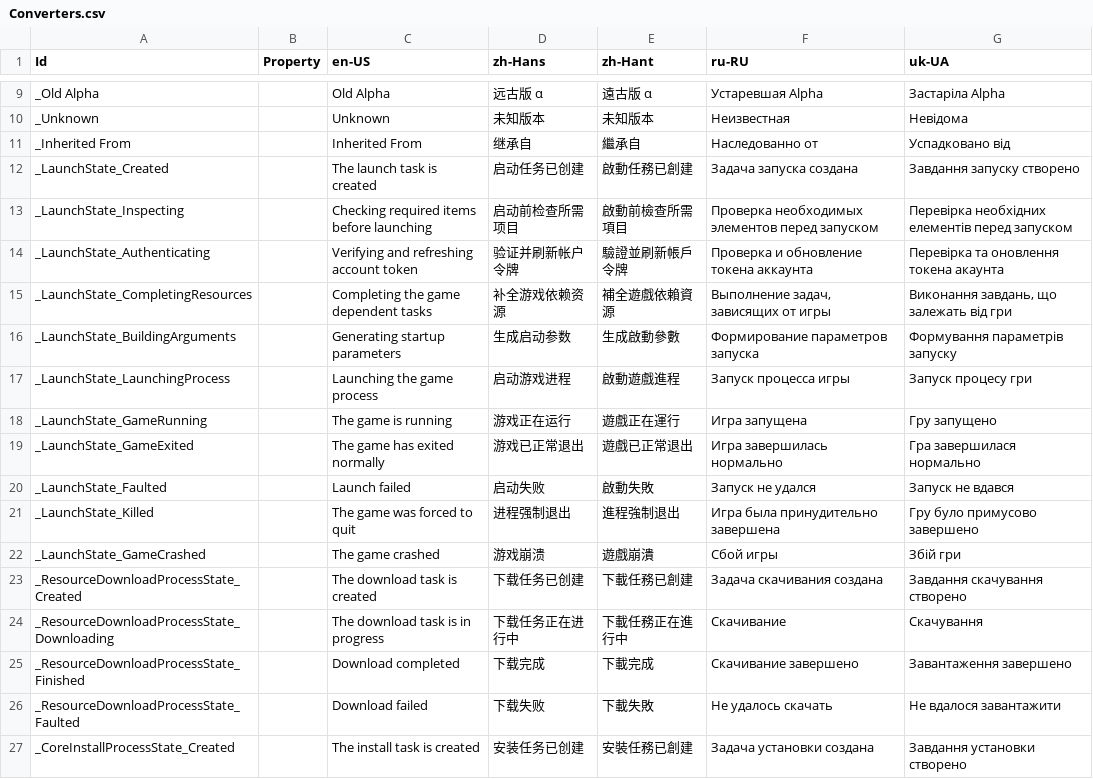
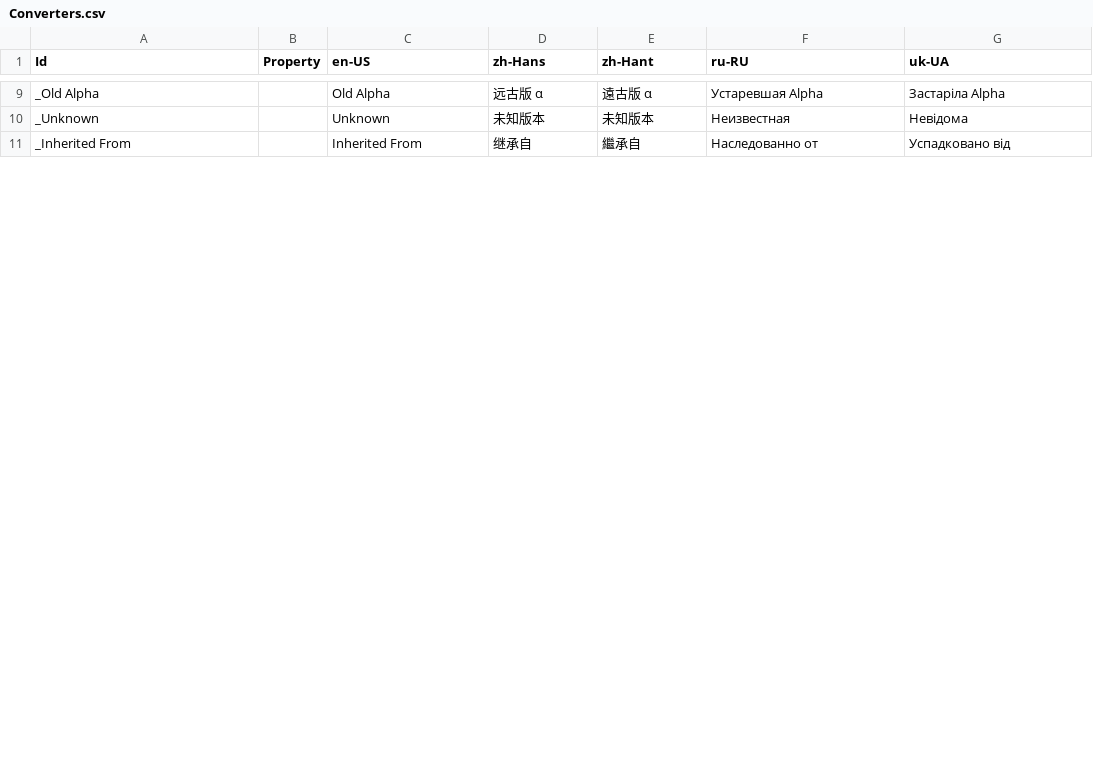
Before and after one commit to Xcube-Studio/FluentLauncher.Localization, a CSV file: Views/Converters.csv, drawn as a sheet; only a part is shown, gaps mark what is left out; the diff covers the shown part only.

```diff
--- a/Views/Converters.csv
+++ b/Views/Converters.csv
@@ -11,17 +11 @@ _Unknown,,Unknown,未知版本,未知版本,Неизвестная,Невідо
 _Inherited From,,Inherited From,继承自,繼承自,Наследованно от,Успадковано від
-_LaunchState_Created,,The launch task is created,启动任务已创建,啟動任務已創建,Задача запуска создана,Завдання запуску створено
-_LaunchState_Inspecting,,Checking required items before launching,启动前检查所需项目,啟動前檢查所需項目,Проверка необходимых элементов перед запуском,Перевірка необхідних елементів перед запуском
-_LaunchState_Authenticating,,Verifying and refreshing account token,验证并刷新帐户令牌,驗證並刷新帳戶令牌,Проверка и обновление токена аккаунта,Перевірка та оновлення токена акаунта
-_LaunchState_CompletingResources,,Completing the game dependent tasks,补全游戏依赖资源,補全遊戲依賴資源,"Выполнение задач, зависящих от игры","Виконання завдань, що залежать від гри"
-_LaunchState_BuildingArguments,,Generating startup parameters,生成启动参数,生成啟動參數,Формирование параметров запуска,Формування параметрів запуску
-_LaunchState_LaunchingProcess,,Launching the game process,启动游戏进程,啟動遊戲進程,Запуск процесса игры,Запуск процесу гри
-_LaunchState_GameRunning,,The game is running,游戏正在运行,遊戲正在運行,Игра запущена,Гру запущено
-_LaunchState_GameExited,,The game has exited normally,游戏已正常退出,遊戲已正常退出,Игра завершилась нормально,Гра завершилася нормально
-_LaunchState_Faulted,,Launch failed,启动失败,啟動失敗,Запуск не удался,Запуск не вдався
-_LaunchState_Killed,,The game was forced to quit,进程强制退出,進程強制退出,Игра была принудительно завершена,Гру було примусово завершено
-_LaunchState_GameCrashed,,The game crashed,游戏崩溃,遊戲崩潰,Сбой игры,Збій гри
-_ResourceDownloadProcessState_Created,,The download task is created,下载任务已创建,下載任務已創建,Задача скачивания создана,Завдання скачування створено
-_ResourceDownloadProcessState_Downloading,,The download task is in progress,下载任务正在进行中,下載任務正在進行中,Скачивание,Скачування
-_ResourceDownloadProcessState_Finished,,Download completed,下载完成,下載完成,Скачивание завершено,Завантаження завершено
-_ResourceDownloadProcessState_Faulted,,Download failed,下载失败,下載失敗,Не удалось скачать,Не вдалося завантажити
-_CoreInstallProcessState_Created,,The install task is created,安装任务已创建,安裝任務已創建,Задача установки создана,Завдання установки створено
```
Also changed, not shown: 6 added rows and 9 removed rows elsewhere in this file, Views/Cores/Manage/DefaultPage.csv, Views/Notifications.csv, 4 other files.
